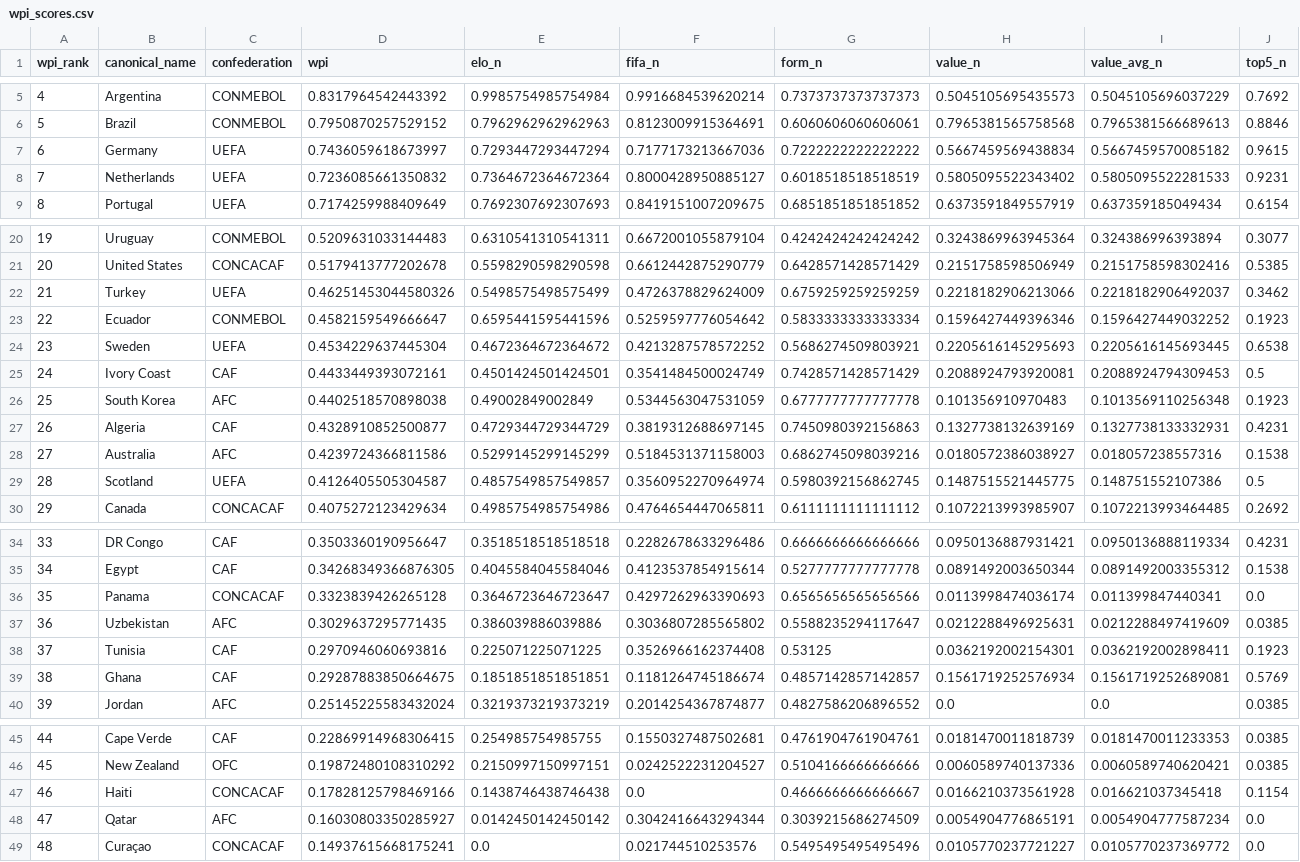
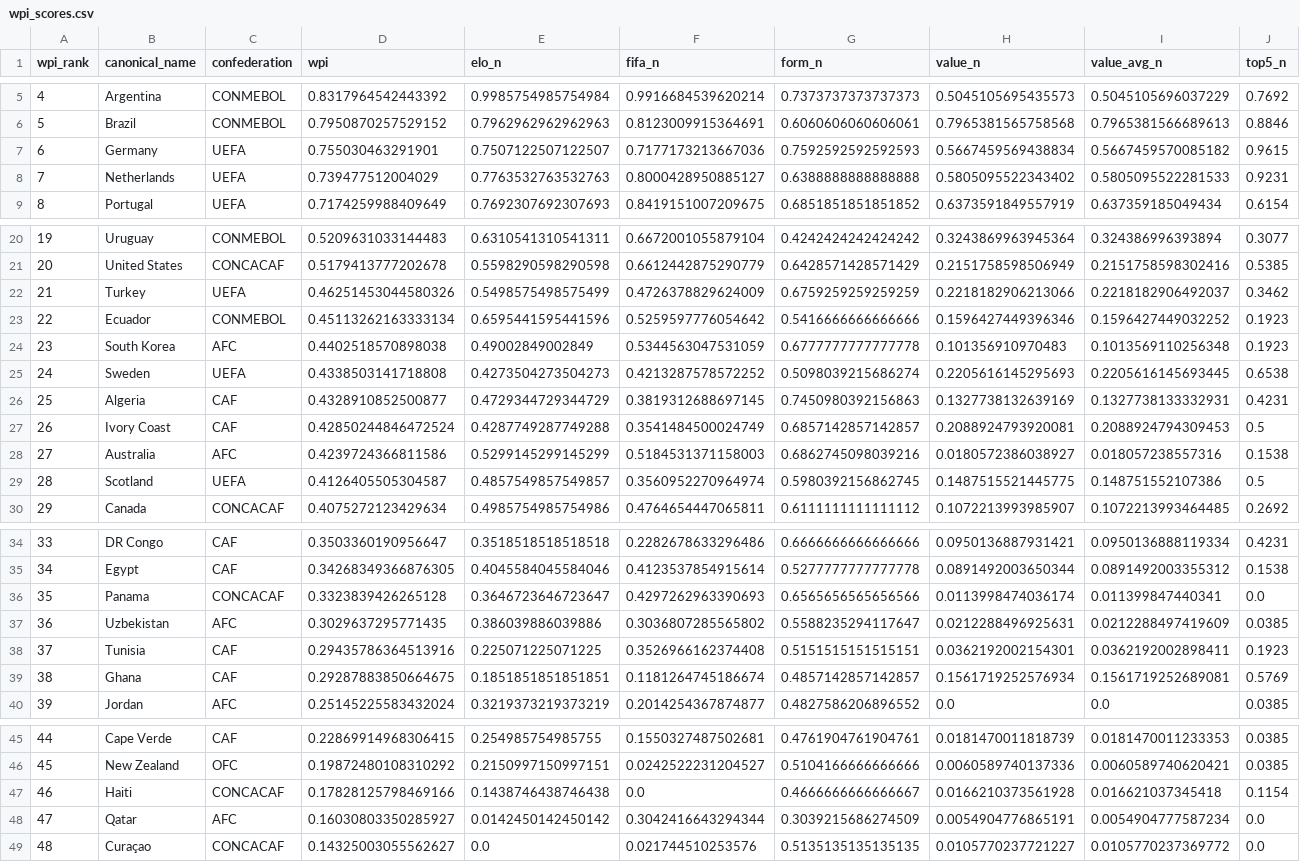
Before and after one commit to jamoji-ai/world-cup-predictor-pro, a CSV file: data/processed/wpi_scores.csv, drawn as a sheet; only a part is shown, gaps mark what is left out; removed rows and columns are numbered as before the commit, all else as after; rows hold the shown columns only; the diff names each change by its address in the sheet, - before the commit and + after, or states it on an @@ line.

```diff
--- a/data/processed/wpi_scores.csv
+++ b/data/processed/wpi_scores.csv
-D7 (wpi): 0.7436059618673997
+D7 (wpi): 0.755030463291901
-E7 (elo_n): 0.7293447293447294
+E7 (elo_n): 0.7507122507122507
-G7 (form_n): 0.7222222222222222
+G7 (form_n): 0.7592592592592593
-D8 (wpi): 0.7236085661350832
+D8 (wpi): 0.739477512004029
-E8 (elo_n): 0.7364672364672364
+E8 (elo_n): 0.7763532763532763
-G8 (form_n): 0.6018518518518519
+G8 (form_n): 0.6388888888888888
-D23 (wpi): 0.4582159549666647
+D23 (wpi): 0.45113262163333134
-G23 (form_n): 0.5833333333333334
+G23 (form_n): 0.5416666666666666
-row 24: 23 | Sweden | UEFA | 0.4534229637445304 | 0.4672364672364672 | 0.4213287578572252 | 0.5686274509803921 | 0.2205616145295693 | 0.2205616145693445 | 0.6538
-row 25: 24 | Ivory Coast | CAF | 0.4433449393072161 | 0.4501424501424501 | 0.3541484500024749 | 0.7428571428571429 | 0.2088924793920081 | 0.2088924794309453 | 0.5
-A24 (wpi_rank): 25
+A24 (wpi_rank): 23
+row 25: 24 | Sweden | UEFA | 0.4338503141718808 | 0.4273504273504273 | 0.4213287578572252 | 0.5098039215686274 | 0.2205616145295693 | 0.2205616145693445 | 0.6538
-A26 (wpi_rank): 26
+A26 (wpi_rank): 25
+row 27: 26 | Ivory Coast | CAF | 0.42850244846472524 | 0.4287749287749288 | 0.3541484500024749 | 0.6857142857142857 | 0.2088924793920081 | 0.2088924794309453 | 0.5
-D38 (wpi): 0.2970946060693816
+D38 (wpi): 0.29435786364513916
-G38 (form_n): 0.53125
+G38 (form_n): 0.5151515151515151
-D49 (wpi): 0.14937615668175241
+D49 (wpi): 0.14325003055562627
-G49 (form_n): 0.5495495495495496
+G49 (form_n): 0.5135135135135135
```
Also changed, not shown: data/processed/teams_master.csv, data/raw/elo_ratings.csv, 4 other files.
